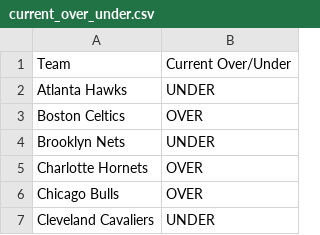
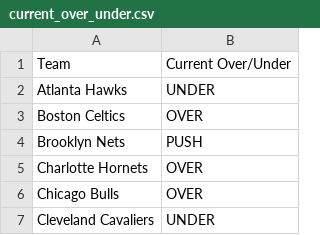
Before and after one commit to ismayc/ismayc.github.io, a CSV file: nba-over-under-2025-2026/current_over_under.csv, drawn as a sheet; only a part is shown.

Commit message:
Update NBA data 2026-03-05

```diff
--- a/nba-over-under-2025-2026/current_over_under.csv
+++ b/nba-over-under-2025-2026/current_over_under.csv
@@ -3,3 +3,3 @@ Atlanta Hawks,UNDER
 Boston Celtics,OVER
-Brooklyn Nets,UNDER
+Brooklyn Nets,PUSH
 Charlotte Hornets,OVER
```
Also changed, not shown: 6 other files.
